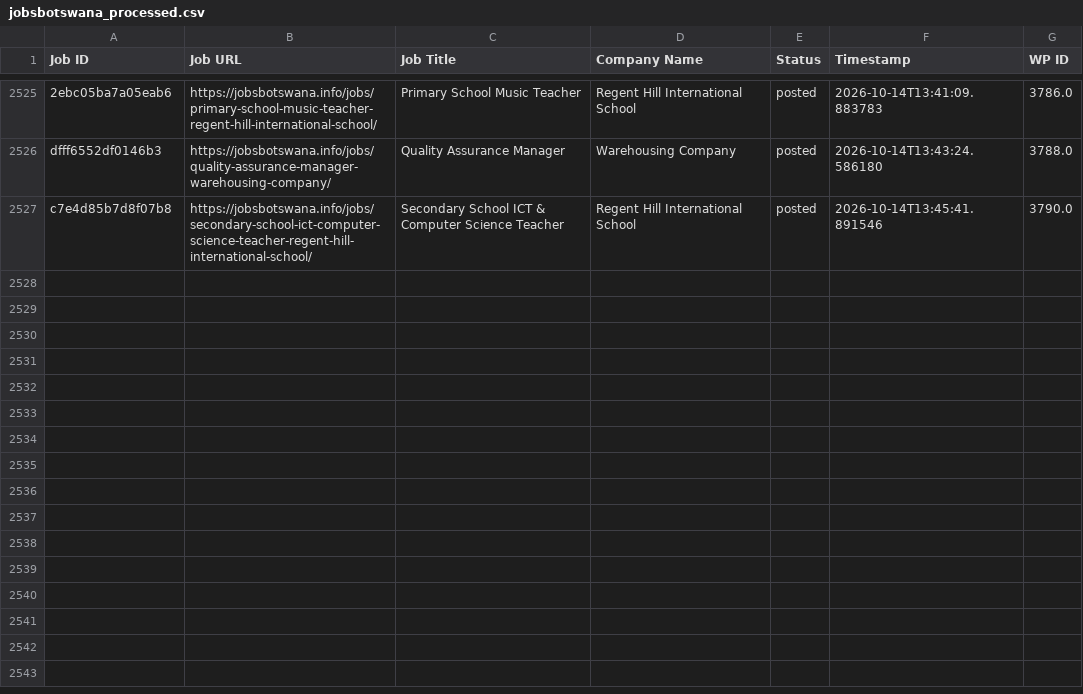
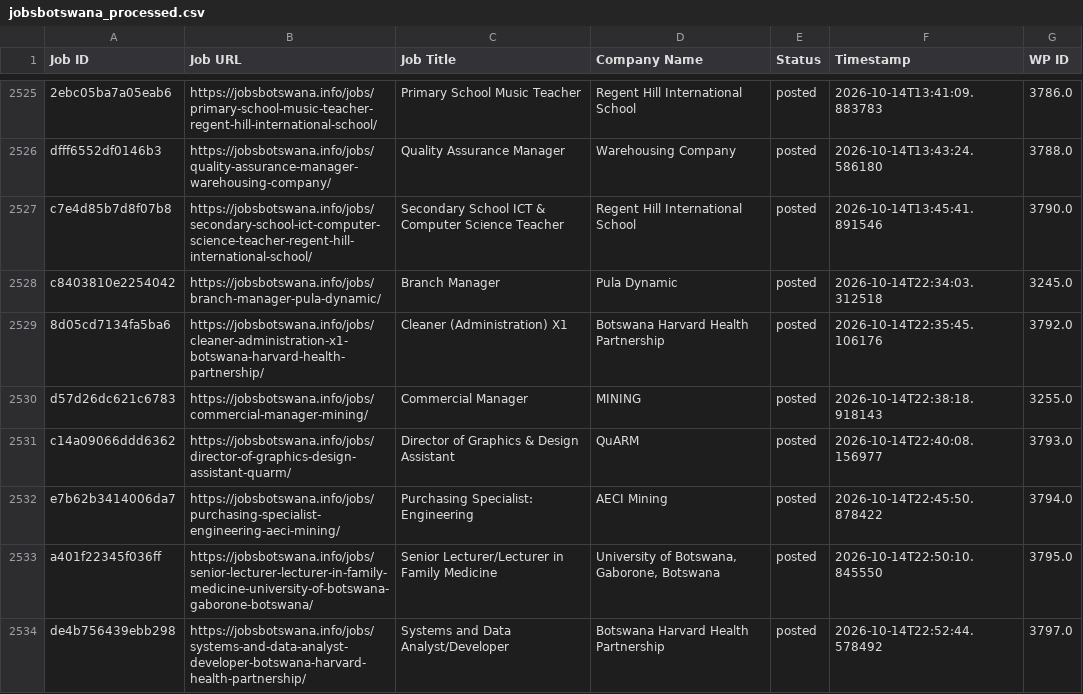
Before and after one commit to projectfetcher/bw, a CSV file: jobsbotswana_processed.csv, drawn as a sheet; only a part is shown, gaps mark what is left out.

```diff
--- a/jobsbotswana_processed.csv
+++ b/jobsbotswana_processed.csv
@@ -2527 +2527,8 @@ dfff6552df0146b3,https://jobsbotswana.info/jobs/quality-assurance-manager-wareho
 c7e4d85b7d8f07b8,https://jobsbotswana.info/jobs/secondary-school-ict-computer-science-teacher-regent-hill-international-school/,Secondary School ICT & Computer Science Teacher,Regent Hill International School,posted,2026-10-14T13:45:41.891546,3790.0
+c8403810e2254042,https://jobsbotswana.info/jobs/branch-manager-pula-dynamic/,Branch Manager,Pula Dynamic,posted,2026-10-14T22:34:03.312518,3245.0
+8d05cd7134fa5ba6,https://jobsbotswana.info/jobs/cleaner-administration-x1-botswana-harvard-health-partnership/,Cleaner (Administration) X1,Botswana Harvard Health Partnership,posted,2026-10-14T22:35:45.106176,3792.0
+d57d26dc621c6783,https://jobsbotswana.info/jobs/commercial-manager-mining/,Commercial Manager,MINING,posted,2026-10-14T22:38:18.918143,3255.0
+c14a09066ddd6362,https://jobsbotswana.info/jobs/director-of-graphics-design-assistant-quarm/,Director of Graphics & Design Assistant,QuARM,posted,2026-10-14T22:40:08.156977,3793.0
+e7b62b3414006da7,https://jobsbotswana.info/jobs/purchasing-specialist-engineering-aeci-mining/,Purchasing Specialist: Engineering,AECI Mining,posted,2026-10-14T22:45:50.878422,3794.0
+a401f22345f036ff,https://jobsbotswana.info/jobs/senior-lecturer-lecturer-in-family-medicine-university-of-botswana-gaborone-botswana/,Senior Lecturer/Lecturer in Family Medicine,"University of Botswana, Gaborone, Botswana",posted,2026-10-14T22:50:10.845550,3795.0
+de4b756439ebb298,https://jobsbotswana.info/jobs/systems-and-data-analyst-developer-botswana-harvard-health-partnership/,Systems and Data Analyst/Developer,Botswana Harvard Health Partnership,posted,2026-10-14T22:52:44.578492,3797.0
```
